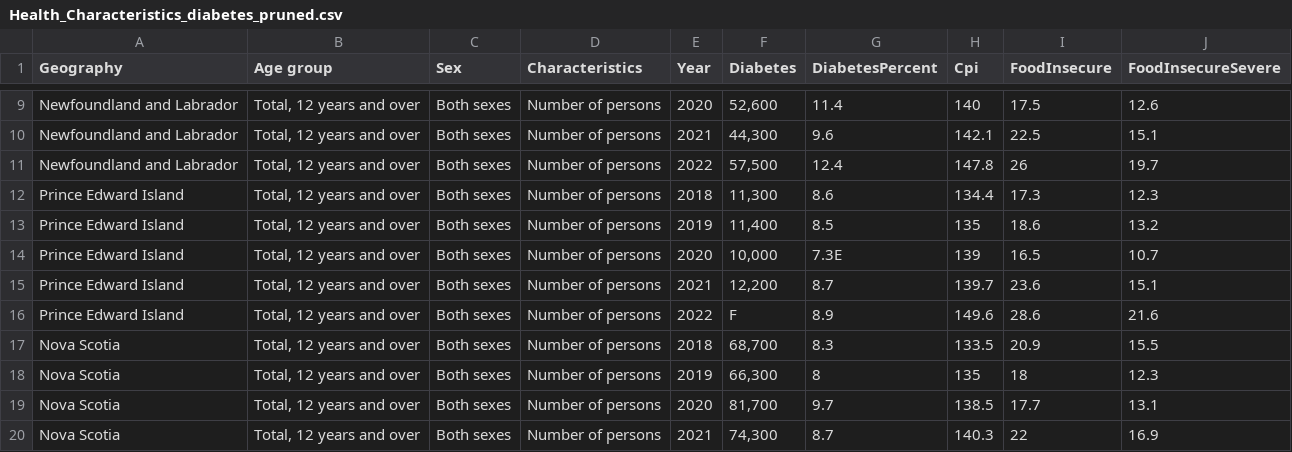
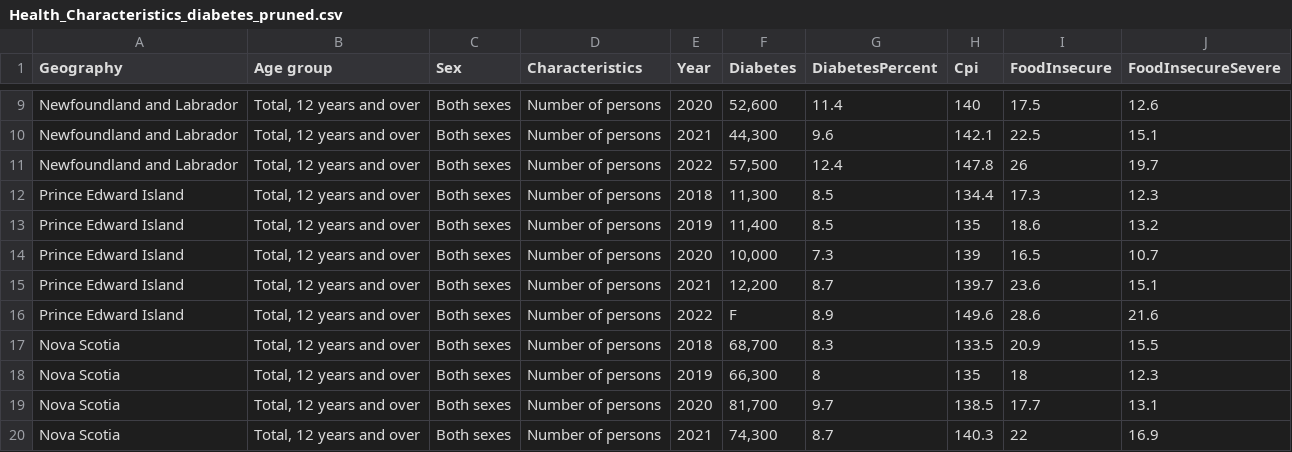
Before and after one commit to Adam-Tidball/Food_Insecurity_Visualization, a CSV file: data/Health_Characteristics_diabetes_pruned.csv, drawn as a sheet; only a part is shown, gaps mark what is left out.

```diff
--- a/data/Health_Characteristics_diabetes_pruned.csv
+++ b/data/Health_Characteristics_diabetes_pruned.csv
@@ -11,5 +11,5 @@ Newfoundland and Labrador,"Total, 12 years and over",Both sexes,Number of person
 Newfoundland and Labrador,"Total, 12 years and over",Both sexes,Number of persons,2022,"57,500",12.4,147.8,26,19.7
-Prince Edward Island,"Total, 12 years and over",Both sexes,Number of persons,2018,"11,300",8.6,134.4,17.3,12.3
+Prince Edward Island,"Total, 12 years and over",Both sexes,Number of persons,2018,"11,300",8.5,134.4,17.3,12.3
 Prince Edward Island,"Total, 12 years and over",Both sexes,Number of persons,2019,"11,400",8.5,135,18.6,13.2
-Prince Edward Island,"Total, 12 years and over",Both sexes,Number of persons,2020,"10,000",7.3E,139,16.5,10.7
+Prince Edward Island,"Total, 12 years and over",Both sexes,Number of persons,2020,"10,000",7.3,139,16.5,10.7
 Prince Edward Island,"Total, 12 years and over",Both sexes,Number of persons,2021,"12,200",8.7,139.7,23.6,15.1
```
Also changed, not shown: data/Health_Characteristics.csv.
